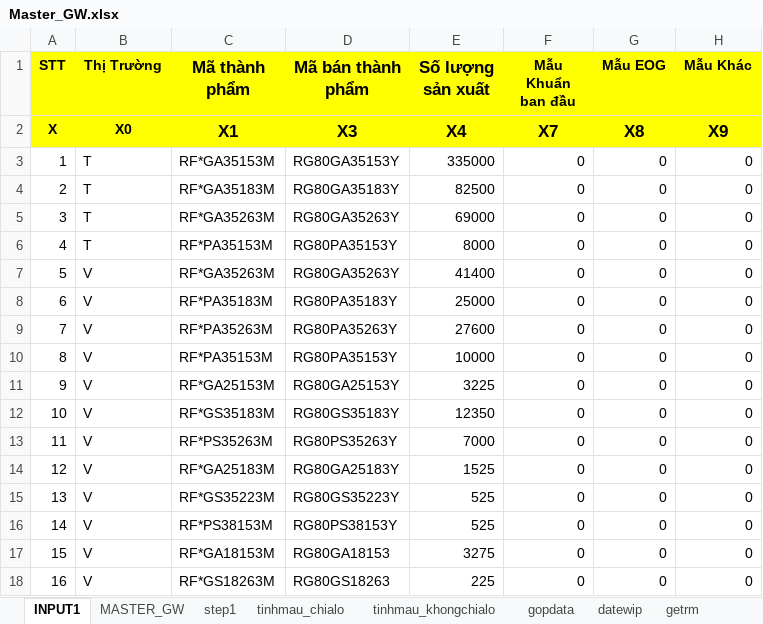
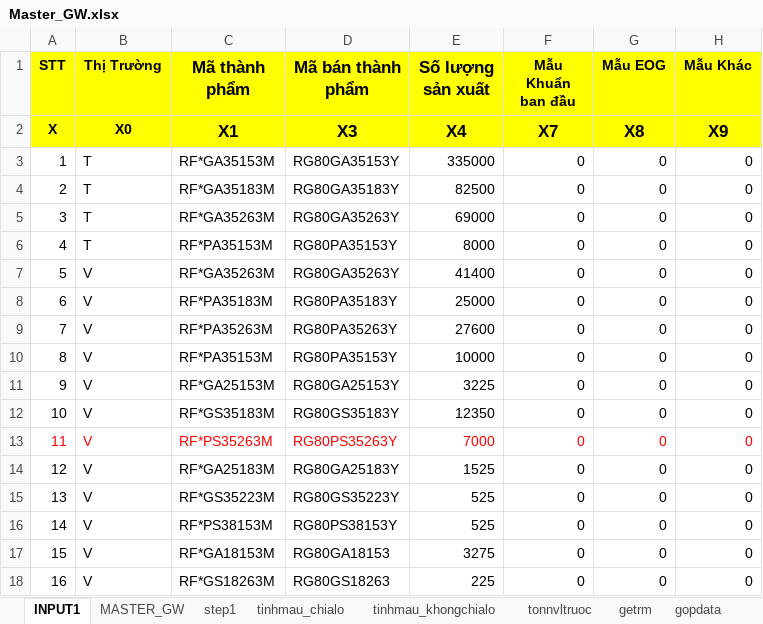
Before and after one commit to thangquangloi21/testpython, an Excel workbook: Master_GW.xlsx, sheet INPUT1, drawn as a sheet; values as stored, in another font and other column widths than the file's, no borders; the diff names each change by its address in the sheet, - before the commit and + after, or states it on an @@ line.

```diff
--- a/Master_GW.xlsx (sheet INPUT1)
+++ b/Master_GW.xlsx (sheet INPUT1)
@@ sheet tab order changed: INPUT1 | MASTER_GW | step1 | tinhmau_chialo | tinhmau_khongchialo | tonnvltruoc | getrm | gopdata @@
-A13:H13 text colour: black
+A13:H13 text colour: #FF0000
```
Also changed, not shown: sheet getrm, sheet datewip, sheet tonnvlsau, other sheet tabs, inventory.xlsx, 1 other file.
